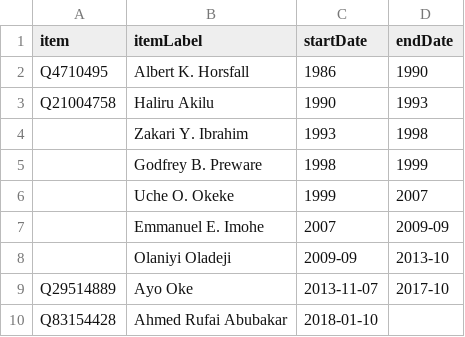
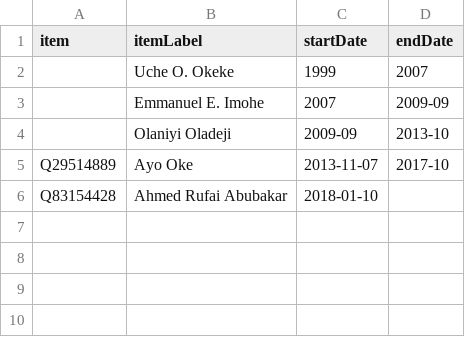
Before and after one commit to every-politician-scrapers/nigeria, a CSV file: sources/nia-director/scraped.csv, drawn as a sheet; the diff names each change by its address in the sheet, - before the commit and + after, or states it on an @@ line.

```diff
--- a/sources/nia-director/scraped.csv
+++ b/sources/nia-director/scraped.csv
-row 2: Q4710495 | Albert K. Horsfall | 1986 | 1990
-row 3: Q21004758 | Haliru Akilu | 1990 | 1993
-row 4:  | Zakari Y. Ibrahim | 1993 | 1998
-row 5:  | Godfrey B. Preware | 1998 | 1999
```
Also changed, not shown: sources/nia-director/wikidata.csv, 2 other files.
